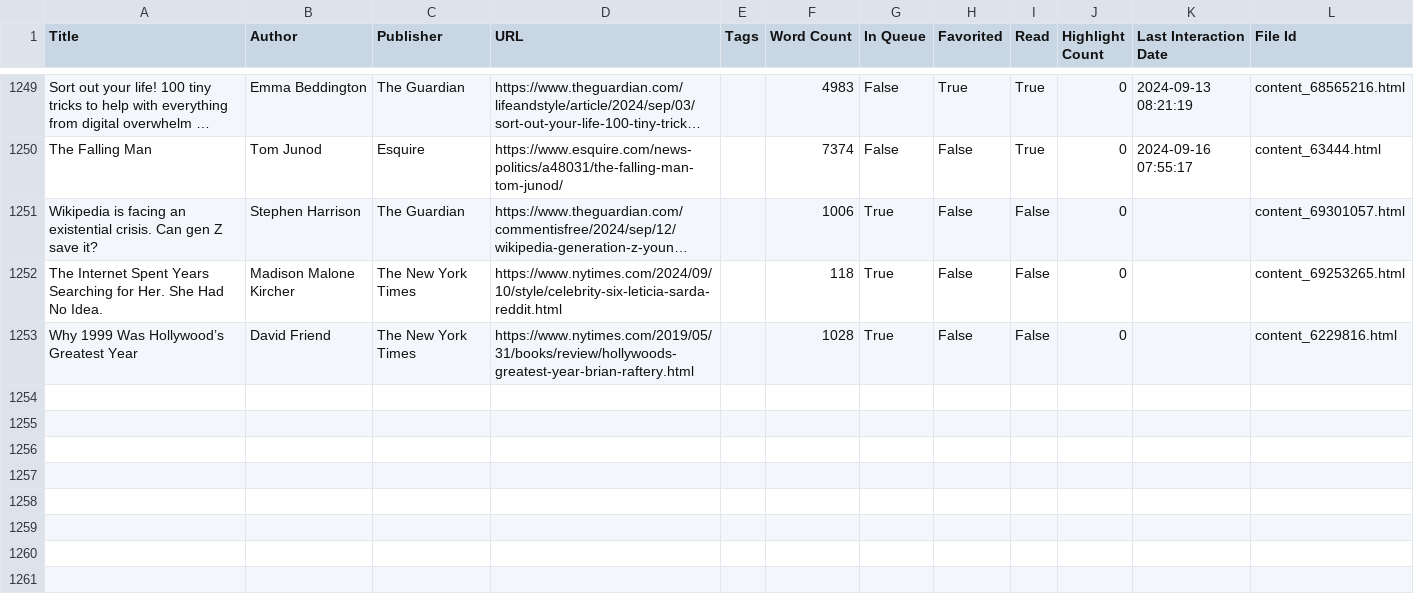
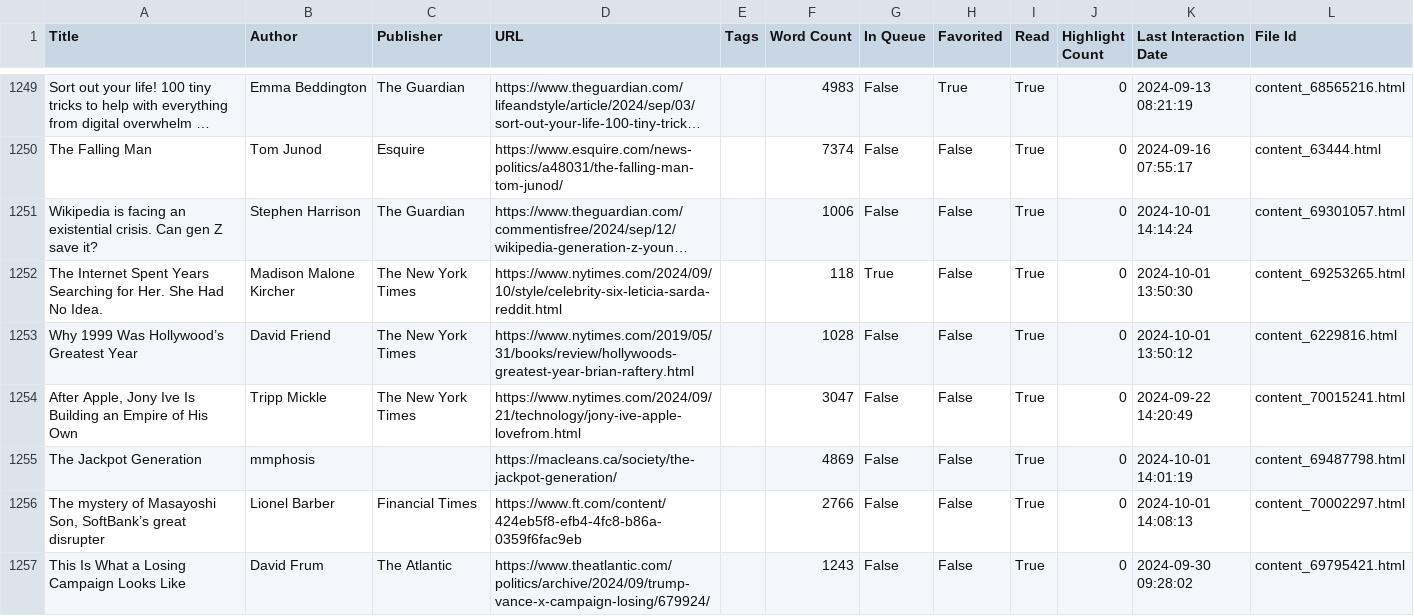
Before and after one commit to giacomodaros/mio, a CSV file: python-articoli/_matter_history.csv, drawn as a sheet; only a part is shown, gaps mark what is left out; long unchanged cells end in …; the diff covers the shown part only; the diff names each change by its address in the sheet, - before the commit and + after, or states it on an @@ line.

Commit message:
articoli, libri settembre

```diff
--- a/python-articoli/_matter_history.csv
+++ b/python-articoli/_matter_history.csv
-G1251 (In Queue): True
+G1251 (In Queue): False
-I1251:I1253 (Read): False
+I1251:I1253 (Read): True
-K1251 (Last Interaction Date): (empty)
+K1251 (Last Interaction Date): 2024-10-01 14:14:24
-K1252 (Last Interaction Date): (empty)
+K1252 (Last Interaction Date): 2024-10-01 13:50:30
-G1253 (In Queue): True
+G1253 (In Queue): False
-K1253 (Last Interaction Date): (empty)
+K1253 (Last Interaction Date): 2024-10-01 13:50:12
+row 1254: After Apple, Jony Ive Is Building an Empire of His Own | Tripp Mickle | The New York Times | https://www.nytimes.com/2024/09/21/technology/jony-ive-apple-lovefrom.html |  | 3047 | False | False | True | 0 | 2024-09-22 14:20:49 | content_70015241.html
+row 1255: The Jackpot Generation | mmphosis |  | https://macleans.ca/society/the-jackpot-generation/ |  | 4869 | False | False | True | 0 | 2024-10-01 14:01:19 | content_69487798.html
+row 1256: The mystery of Masayoshi Son, SoftBank’s great disrupter | Lionel Barber | Financial Times | https://www.ft.com/content/424eb5f8-efb4-4fc8-b86a-0359f6fac9eb |  | 2766 | False | False | True | 0 | 2024-10-01 14:08:13 | content_70002297.html
+row 1257: This Is What a Losing Campaign Looks Like | David Frum | The Atlantic | https://www.theatlantic.com/politics/archive/2024/09/trump-vance-x-campaign-losing/679924/ |  | 1243 | False | False | True | 0 | 2024-09-30 09:28:02 | content_69795421.html
```
Also changed, not shown: 7 added rows and 14 edited cells elsewhere in this file, 3 other files.
